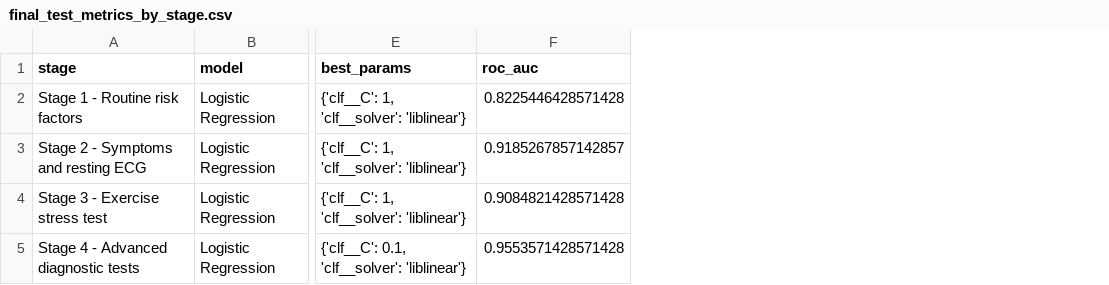
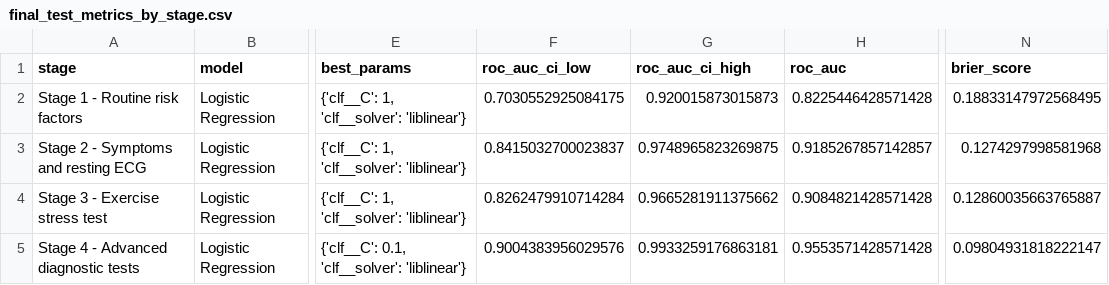
Before and after one commit to SergioPascualRedondo/Proyect_SP_AI_FOR_MEDICINE, a CSV file: results/tables/final_test/final_test_metrics_by_stage.csv, drawn as a sheet; only a part is shown, gaps mark what is left out; the diff names each change by its address in the sheet, - before the commit and + after, or states it on an @@ line.

```diff
--- a/results/tables/final_test/final_test_metrics_by_stage.csv
+++ b/results/tables/final_test/final_test_metrics_by_stage.csv
+column F (roc_auc_ci_low), rows 2-5: 0.7030552925084175 | 0.8415032700023837 | 0.8262479910714284 | 0.9004383956029576
+column G (roc_auc_ci_high), rows 2-5: 0.920015873015873 | 0.9748965823269875 | 0.9665281911375662 | 0.9933259176863181
+column N (brier_score), rows 2-5: 0.18833147972568495 | 0.1274297998581968 | 0.12860035663765887 | 0.09804931818222147
```
Also changed, not shown: results/tables/cv/development_threshold_metrics.csv, results/tables/cv/development_threshold_metrics_by_stage.csv, 5 other files.
